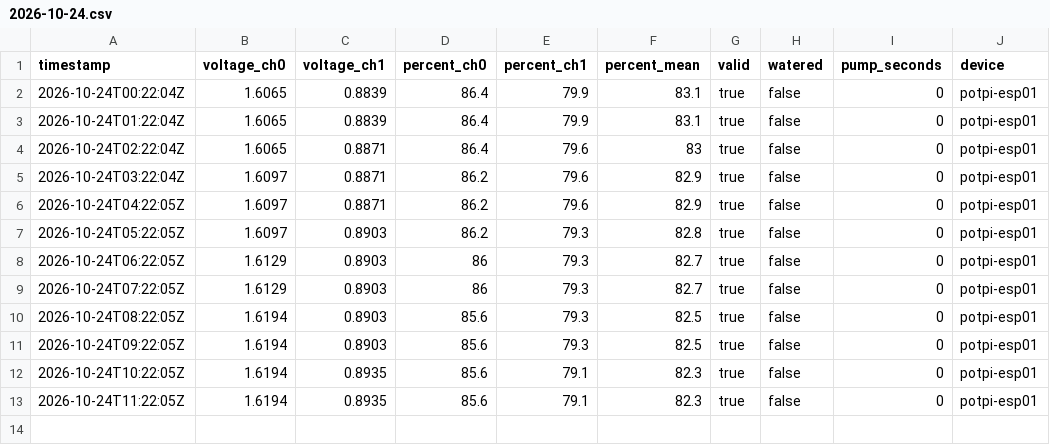
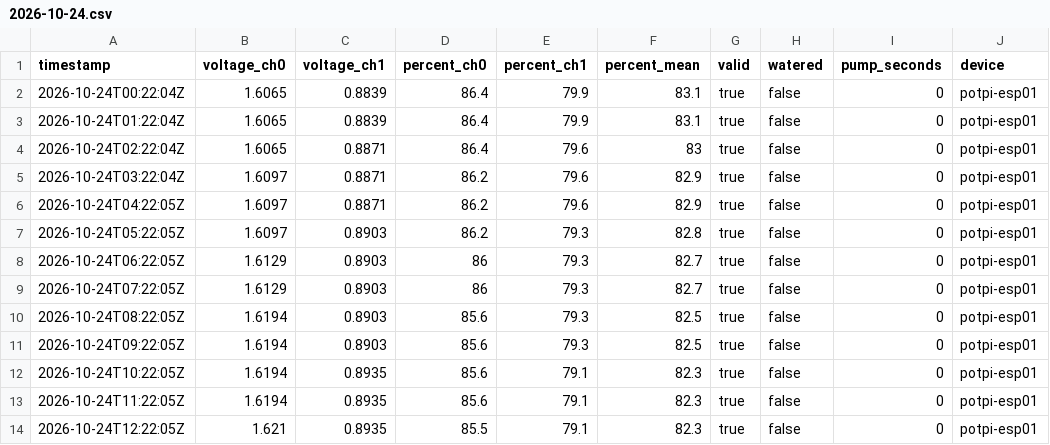
Before and after one commit to PhilWicke/potpi, a CSV file: data/2026-10-24.csv, drawn as a sheet.

```diff
--- a/data/2026-10-24.csv
+++ b/data/2026-10-24.csv
@@ -13 +13,2 @@ timestamp,voltage_ch0,voltage_ch1,percent_ch0,percent_ch1,percent_mean,valid,wat
 2026-10-24T11:22:05Z,1.6194,0.8935,85.6,79.1,82.3,true,false,0,potpi-esp01
+2026-10-24T12:22:05Z,1.621,0.8935,85.5,79.1,82.3,true,false,0,potpi-esp01
```
